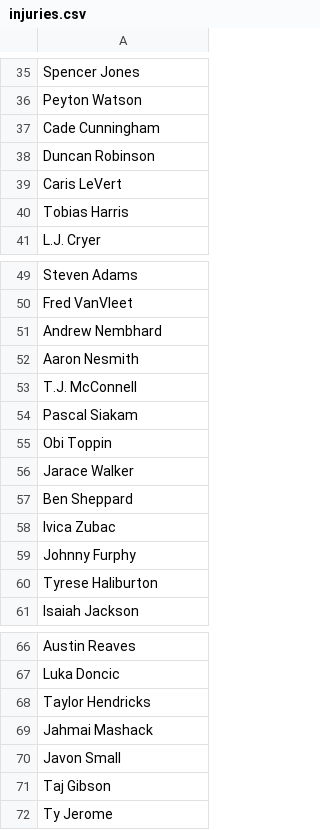
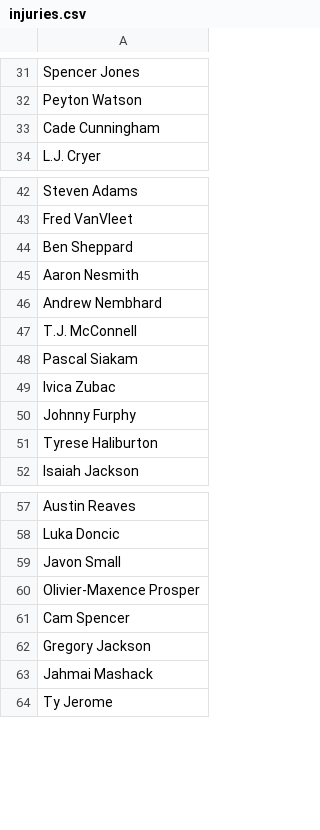
Before and after one commit to jibinator1/nba_stats, a CSV file: injuries.csv, drawn as a sheet; only a part is shown, gaps mark what is left out; the diff covers the shown part only.

Commit message:
Auto-update: 2026-04-07 21:10

```diff
--- a/injuries.csv
+++ b/injuries.csv
@@ -37,5 +33,2 @@ Peyton Watson
 Cade Cunningham
-Duncan Robinson
-Caris LeVert
-Tobias Harris
 L.J. Cryer
@@ -50,9 +43,7 @@ Steven Adams
 Fred VanVleet
+Ben Sheppard
+Aaron Nesmith
 Andrew Nembhard
-Aaron Nesmith
 T.J. McConnell
 Pascal Siakam
-Obi Toppin
-Jarace Walker
-Ben Sheppard
 Ivica Zubac
@@ -67,6 +58,7 @@ Austin Reaves
 Luka Doncic
-Taylor Hendricks
+Javon Small
+Olivier-Maxence Prosper
+Cam Spencer
+Gregory Jackson
 Jahmai Mashack
-Javon Small
-Taj Gibson
 Ty Jerome
```
Also changed, not shown: 4 added rows, 14 removed rows, 22 moved rows and 2 edited cells elsewhere in this file.
